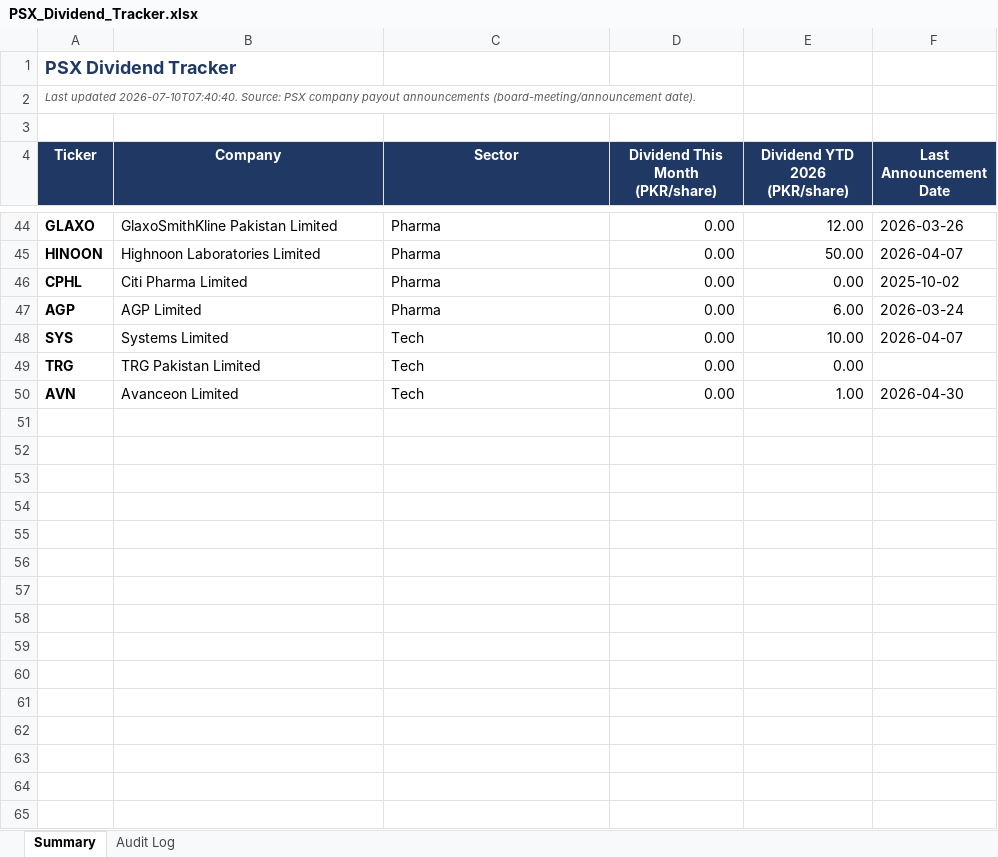
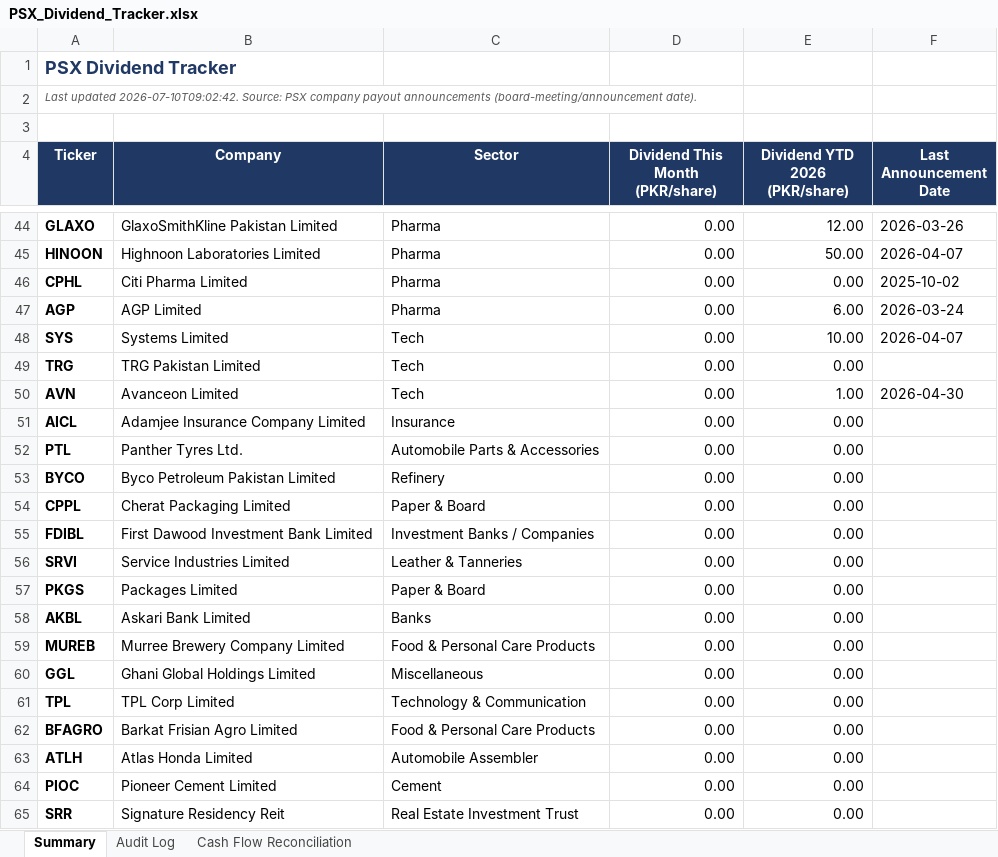
Before and after one commit to ellahizahra-cloud/psx-monthly-report, an Excel workbook: PSX_Dividend_Tracker.xlsx, sheet Summary, drawn as a sheet; only a part is shown, gaps mark what is left out; values as stored, in another font and other column widths than the file's, no borders; the diff names each change by its address in the sheet, - before the commit and + after, or states it on an @@ line.

```diff
--- a/PSX_Dividend_Tracker.xlsx (sheet Summary)
+++ b/PSX_Dividend_Tracker.xlsx (sheet Summary)
+sheet tab: Cash Flow Reconciliation
-A2 (Ticker): Last updated 2026-07-10T07:40:40. Source: PSX…
+A2 (Ticker): Last updated 2026-07-10T09:02:42. Source: PSX…
+row 51: AICL | Adamjee Insurance Company Limited | Insurance | 0.00 | 0.00
+row 52: PTL | Panther Tyres Ltd. | Automobile Parts & Accessories | 0.00 | 0.00
+row 53: BYCO | Byco Petroleum Pakistan Limited | Refinery | 0.00 | 0.00
+row 54: CPPL | Cherat Packaging Limited | Paper & Board | 0.00 | 0.00
+row 55: FDIBL | First Dawood Investment Bank Limited | Investment Banks / Companies | 0.00 | 0.00
+row 56: SRVI | Service Industries Limited | Leather & Tanneries | 0.00 | 0.00
+row 57: PKGS | Packages Limited | Paper & Board | 0.00 | 0.00
+row 58: AKBL | Askari Bank Limited | Banks | 0.00 | 0.00
+row 59: MUREB | Murree Brewery Company Limited | Food & Personal Care Products | 0.00 | 0.00
+row 60: GGL | Ghani Global Holdings Limited | Miscellaneous | 0.00 | 0.00
+row 61: TPL | TPL Corp Limited | Technology & Communication | 0.00 | 0.00
+row 62: BFAGRO | Barkat Frisian Agro Limited | Food & Personal Care Products | 0.00 | 0.00
+row 63: ATLH | Atlas Honda Limited | Automobile Assembler | 0.00 | 0.00
+row 64: PIOC | Pioneer Cement Limited | Cement | 0.00 | 0.00
+row 65: SRR | Signature Residency Reit | Real Estate Investment Trust | 0.00 | 0.00
```
Also changed, not shown: 5 other files.
